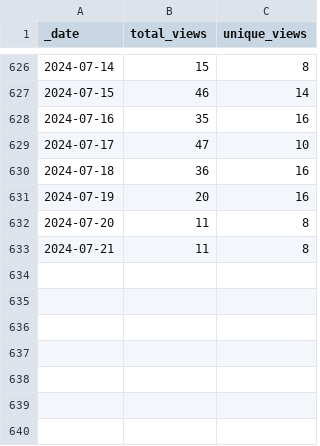
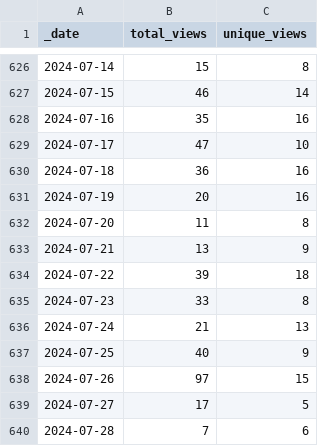
Before and after one commit to pachterlab/gget, a CSV file: traffic/views.csv, drawn as a sheet; only a part is shown, gaps mark what is left out.

Commit message:
GitHub traffic

```diff
--- a/traffic/views.csv
+++ b/traffic/views.csv
@@ -632,2 +632,9 @@ _date,total_views,unique_views
 2024-07-20,11,8
-2024-07-21,11,8
+2024-07-21,13,9
+2024-07-22,39,18
+2024-07-23,33,8
+2024-07-24,21,13
+2024-07-25,40,9
+2024-07-26,97,15
+2024-07-27,17,5
+2024-07-28,7,6
```
Also changed, not shown: traffic/clones.csv, 1 other file.
